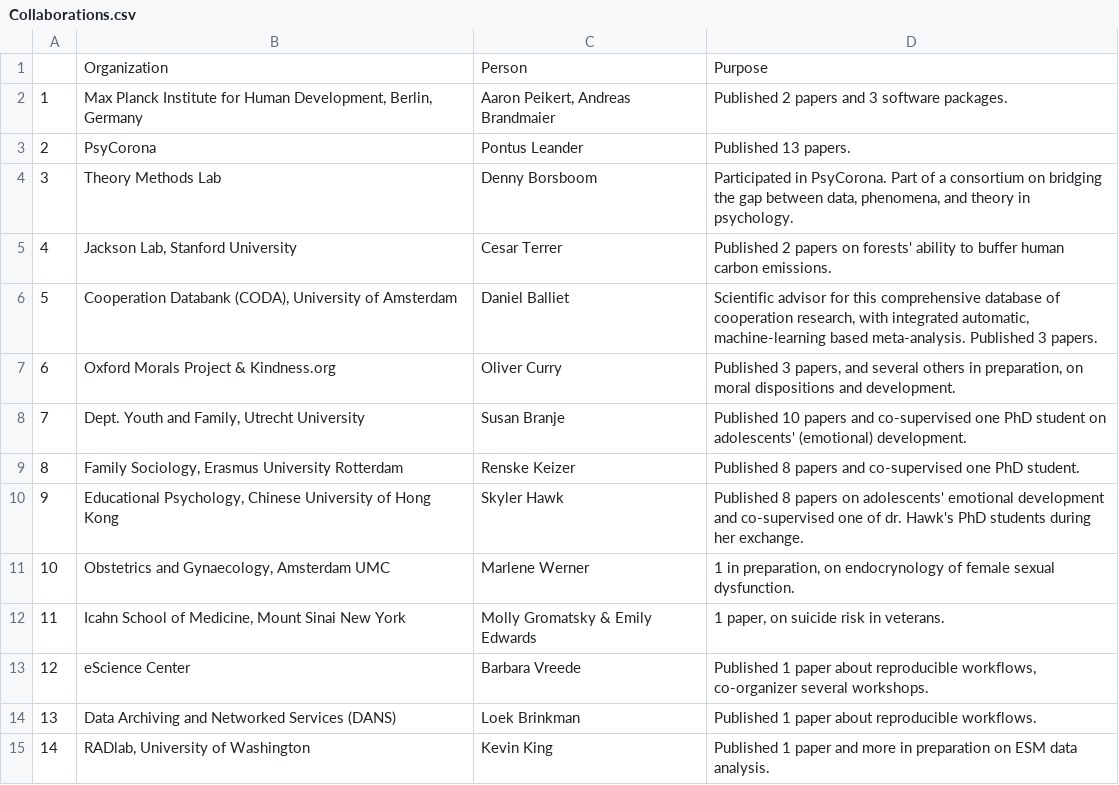
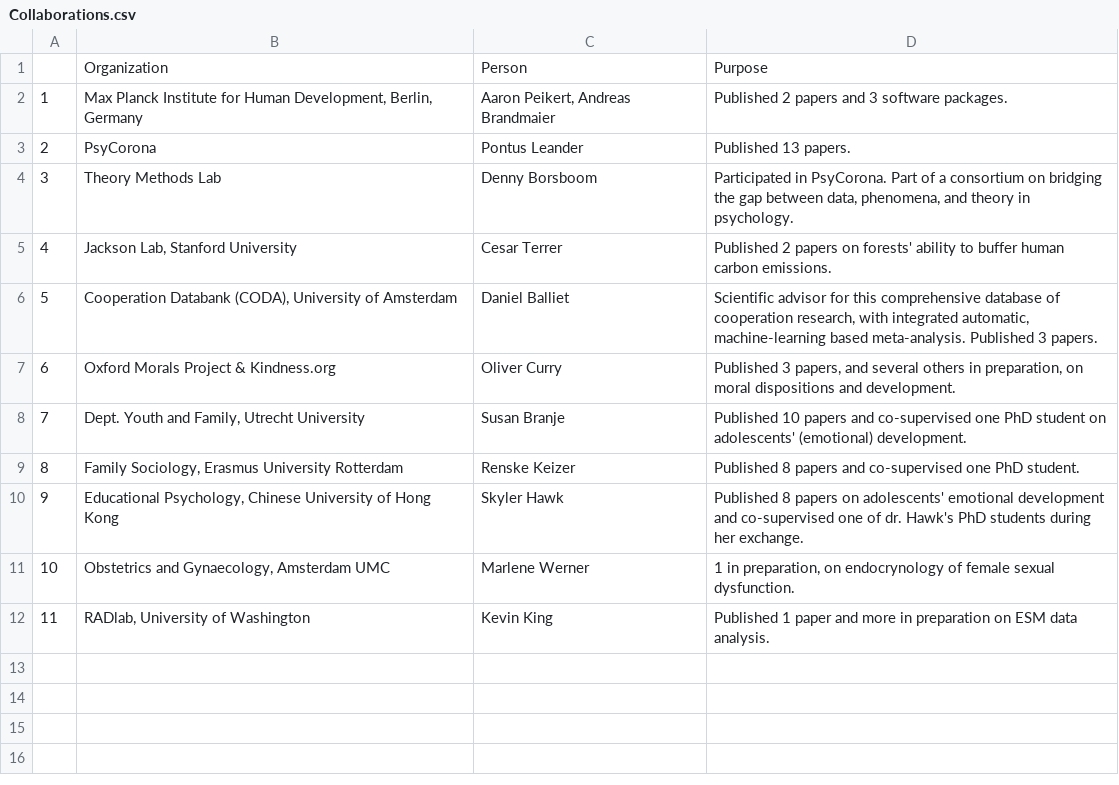
Before and after one commit to cjvanlissa/resume, a CSV file: Collaborations.csv, drawn as a sheet; removed rows and columns are numbered as before the commit, all else as after; the diff names each change by its address in the sheet, - before the commit and + after, or states it on an @@ line.

```diff
--- a/Collaborations.csv
+++ b/Collaborations.csv
-row 12: 11 | Icahn School of Medicine, Mount Sinai New York | Molly Gromatsky & Emily Edwards | 1 paper, on suicide risk in veterans.
-row 13: 12 | eScience Center | Barbara Vreede | Published 1 paper about reproducible workflows, co-organizer several workshops.
-row 14: 13 | Data Archiving and Networked Services (DANS) | Loek Brinkman | Published 1 paper about reproducible workflows.
@@ column A renumbered from row 12 down @@
```
Also changed, not shown: My publications.csv, R-packages.csv, 9 other files.
